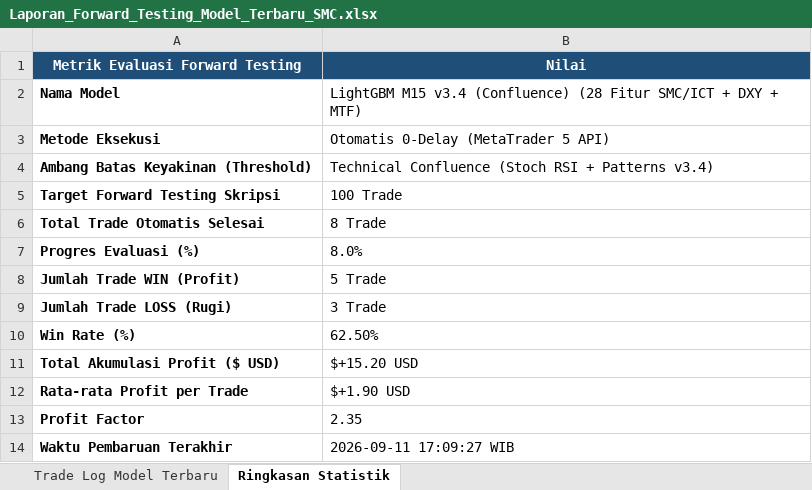
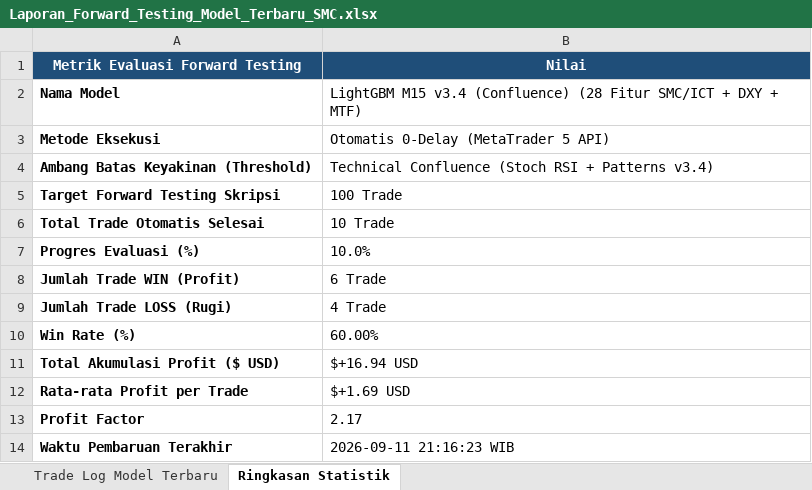
Before and after one commit to novaldtym/skripsi_projek, an Excel workbook: Laporan_Forward_Testing_Model_Terbaru_SMC.xlsx, sheet Ringkasan Statistik, drawn as a sheet; values as stored, in another font and other column widths than the file's, no borders; the diff names each change by its address in the sheet, - before the commit and + after, or states it on an @@ line.

```diff
--- a/Laporan_Forward_Testing_Model_Terbaru_SMC.xlsx (sheet Ringkasan Statistik)
+++ b/Laporan_Forward_Testing_Model_Terbaru_SMC.xlsx (sheet Ringkasan Statistik)
-B6 (Nilai): 8 Trade
+B6 (Nilai): 10 Trade
-B7 (Nilai): 8.0%
+B7 (Nilai): 10.0%
-B8 (Nilai): 5 Trade
+B8 (Nilai): 6 Trade
-B9 (Nilai): 3 Trade
+B9 (Nilai): 4 Trade
-B10 (Nilai): 62.50%
+B10 (Nilai): 60.00%
-B11 (Nilai): $+15.20 USD
+B11 (Nilai): $+16.94 USD
-B12 (Nilai): $+1.90 USD
+B12 (Nilai): $+1.69 USD
-B13 (Nilai): 2.35
+B13 (Nilai): 2.17
-B14 (Nilai): 2026-09-11 17:09:27 WIB
+B14 (Nilai): 2026-09-11 21:16:23 WIB
```
Also changed, not shown: sheet Trade Log Model Terbaru, Laporan_Forward_Testing_Model_M5_Scalping.xlsx, 6 other files.
